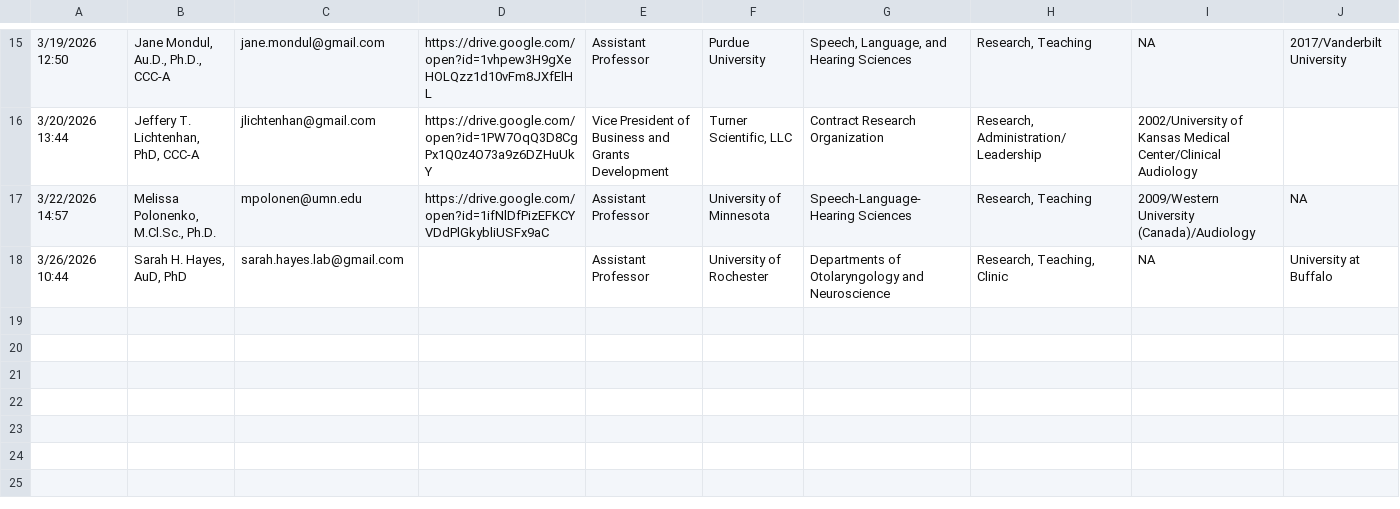
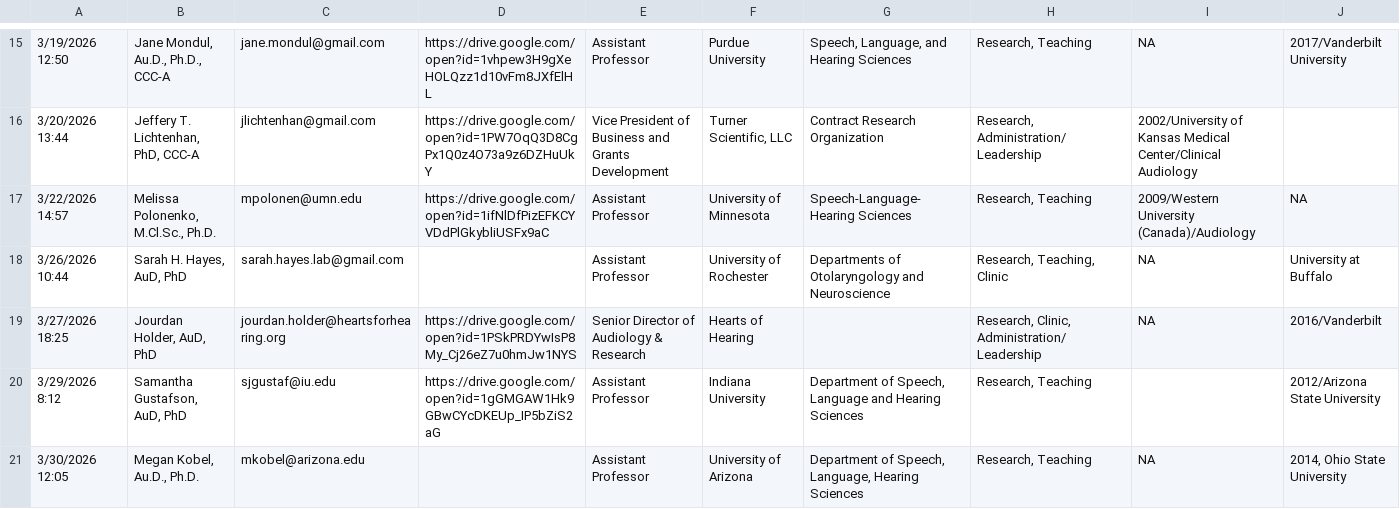
Before and after one commit to hausersn1/ACSC, a CSV file: directory_data.csv, drawn as a sheet; only a part is shown, gaps mark what is left out; rows hold the shown columns only; the diff names each change by its address in the sheet, - before the commit and + after, or states it on an @@ line.

```diff
--- a/directory_data.csv
+++ b/directory_data.csv
+row 19: 3/27/2026 18:25 | Jourdan Holder, AuD, PhD | jourdan.holder@heartsforhearing.org | https://drive.google.com/open?id=1PSkPRDYwIsP8My_Cj26eZ7u0hmJw1NYS | Senior Director of Audiology & Research | Hearts of Hearing |  | Research, Clinic, Administration/Leadership | NA | 2016/Vanderbilt
+row 20: 3/29/2026 8:12 | Samantha Gustafson, AuD, PhD | sjgustaf@iu.edu | https://drive.google.com/open?id=1gGMGAW1Hk9GBwCYcDKEUp_IP5bZiS2aG | Assistant Professor | Indiana University | Department of Speech, Language and Hearing Sciences | Research, Teaching |  | 2012/Arizona State University
+row 21: 3/30/2026 12:05 | Megan Kobel, Au.D., Ph.D. | mkobel@arizona.edu |  | Assistant Professor | University of Arizona | Department of Speech, Language, Hearing Sciences | Research, Teaching | NA | 2014, Ohio State University
```
Also changed, not shown: 2 other files.
